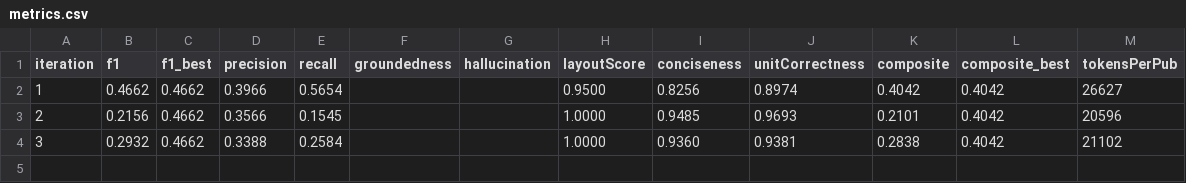
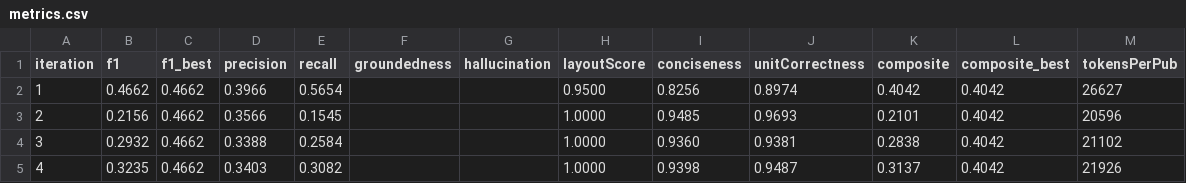
Before and after one commit to ComPlat/ChemistryKnowledgeBase, a CSV file: mediawiki/extensions/ChemExtension/eval/Photocatalytic_CO2_conversion/results/metrics.csv, drawn as a sheet; the diff names each change by its address in the sheet, - before the commit and + after, or states it on an @@ line.

Commit message:
eval Photocatalytic_CO2_conversion iter 4: F1=0.3235 (best 0.4662)

```diff
--- a/mediawiki/extensions/ChemExtension/eval/Photocatalytic_CO2_conversion/results/metrics.csv
+++ b/mediawiki/extensions/ChemExtension/eval/Photocatalytic_CO2_conversion/results/metrics.csv
+row 5: 4 | 0.3235 | 0.4662 | 0.3403 | 0.3082 |  |  | 1.0000 | 0.9398 | 0.9487 | 0.3137 | 0.4042 | 21926
```
Also changed, not shown: 6 other files.
